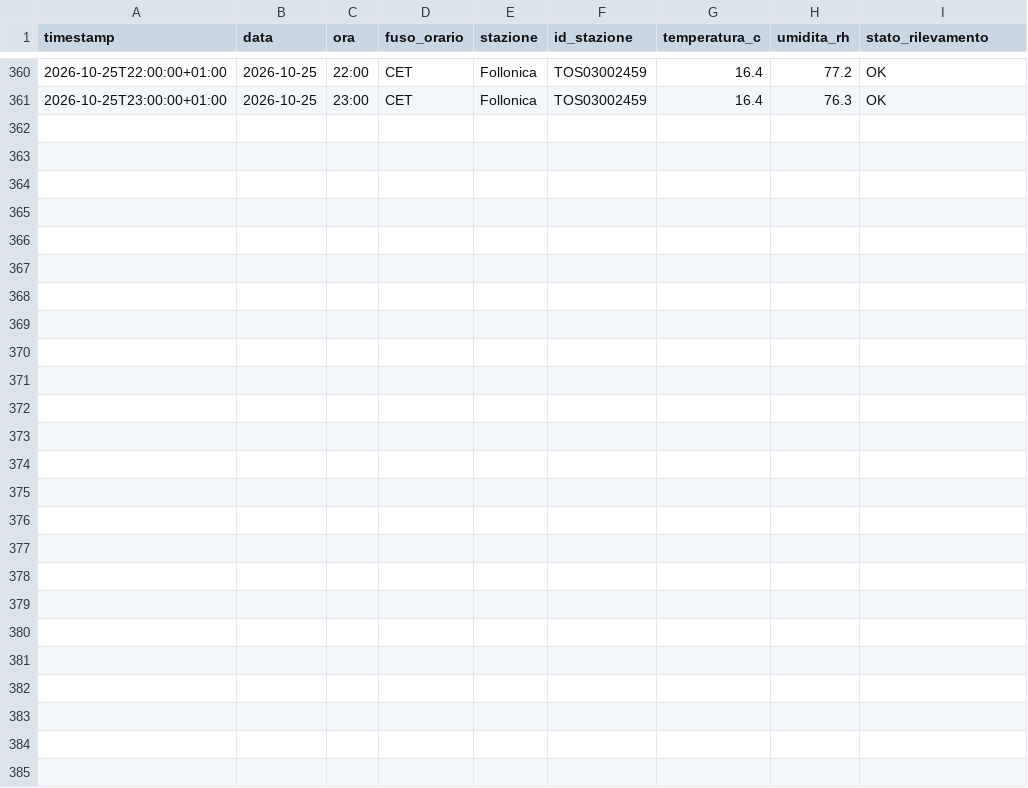
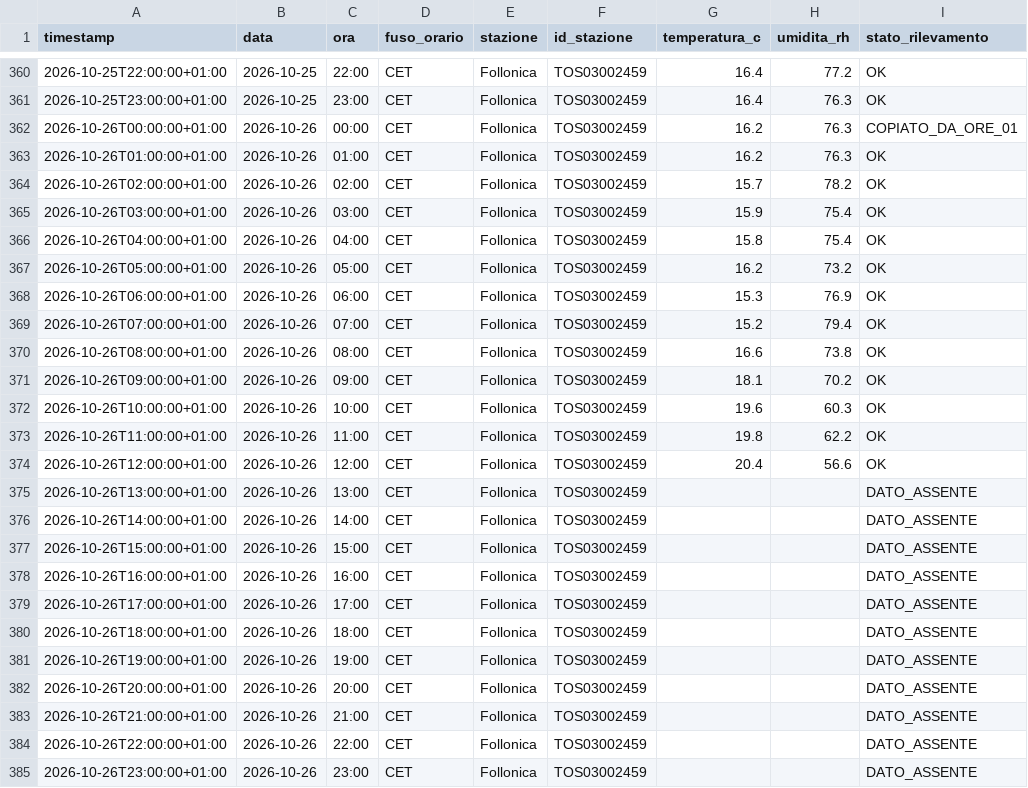
Before and after one commit to lucamancio1975-sys/Monitoraggio_Paremetri_Centraline, a CSV file: dati/stazioni/follonica.csv, drawn as a sheet; only a part is shown, gaps mark what is left out; the diff names each change by its address in the sheet, - before the commit and + after, or states it on an @@ line.

```diff
--- a/dati/stazioni/follonica.csv
+++ b/dati/stazioni/follonica.csv
+row 362: 2026-10-26T00:00:00+01:00 | 2026-10-26 | 00:00 | CET | Follonica | TOS03002459 | 16.2 | 76.3 | COPIATO_DA_ORE_01
+row 363: 2026-10-26T01:00:00+01:00 | 2026-10-26 | 01:00 | CET | Follonica | TOS03002459 | 16.2 | 76.3 | OK
+row 364: 2026-10-26T02:00:00+01:00 | 2026-10-26 | 02:00 | CET | Follonica | TOS03002459 | 15.7 | 78.2 | OK
+row 365: 2026-10-26T03:00:00+01:00 | 2026-10-26 | 03:00 | CET | Follonica | TOS03002459 | 15.9 | 75.4 | OK
+row 366: 2026-10-26T04:00:00+01:00 | 2026-10-26 | 04:00 | CET | Follonica | TOS03002459 | 15.8 | 75.4 | OK
+row 367: 2026-10-26T05:00:00+01:00 | 2026-10-26 | 05:00 | CET | Follonica | TOS03002459 | 16.2 | 73.2 | OK
+row 368: 2026-10-26T06:00:00+01:00 | 2026-10-26 | 06:00 | CET | Follonica | TOS03002459 | 15.3 | 76.9 | OK
+row 369: 2026-10-26T07:00:00+01:00 | 2026-10-26 | 07:00 | CET | Follonica | TOS03002459 | 15.2 | 79.4 | OK
+row 370: 2026-10-26T08:00:00+01:00 | 2026-10-26 | 08:00 | CET | Follonica | TOS03002459 | 16.6 | 73.8 | OK
+row 371: 2026-10-26T09:00:00+01:00 | 2026-10-26 | 09:00 | CET | Follonica | TOS03002459 | 18.1 | 70.2 | OK
+row 372: 2026-10-26T10:00:00+01:00 | 2026-10-26 | 10:00 | CET | Follonica | TOS03002459 | 19.6 | 60.3 | OK
+row 373: 2026-10-26T11:00:00+01:00 | 2026-10-26 | 11:00 | CET | Follonica | TOS03002459 | 19.8 | 62.2 | OK
+row 374: 2026-10-26T12:00:00+01:00 | 2026-10-26 | 12:00 | CET | Follonica | TOS03002459 | 20.4 | 56.6 | OK
+row 375: 2026-10-26T13:00:00+01:00 | 2026-10-26 | 13:00 | CET | Follonica | TOS03002459 |  |  | DATO_ASSENTE
+row 376: 2026-10-26T14:00:00+01:00 | 2026-10-26 | 14:00 | CET | Follonica | TOS03002459 |  |  | DATO_ASSENTE
+row 377: 2026-10-26T15:00:00+01:00 | 2026-10-26 | 15:00 | CET | Follonica | TOS03002459 |  |  | DATO_ASSENTE
+row 378: 2026-10-26T16:00:00+01:00 | 2026-10-26 | 16:00 | CET | Follonica | TOS03002459 |  |  | DATO_ASSENTE
+row 379: 2026-10-26T17:00:00+01:00 | 2026-10-26 | 17:00 | CET | Follonica | TOS03002459 |  |  | DATO_ASSENTE
+row 380: 2026-10-26T18:00:00+01:00 | 2026-10-26 | 18:00 | CET | Follonica | TOS03002459 |  |  | DATO_ASSENTE
+row 381: 2026-10-26T19:00:00+01:00 | 2026-10-26 | 19:00 | CET | Follonica | TOS03002459 |  |  | DATO_ASSENTE
+row 382: 2026-10-26T20:00:00+01:00 | 2026-10-26 | 20:00 | CET | Follonica | TOS03002459 |  |  | DATO_ASSENTE
+row 383: 2026-10-26T21:00:00+01:00 | 2026-10-26 | 21:00 | CET | Follonica | TOS03002459 |  |  | DATO_ASSENTE
+row 384: 2026-10-26T22:00:00+01:00 | 2026-10-26 | 22:00 | CET | Follonica | TOS03002459 |  |  | DATO_ASSENTE
+row 385: 2026-10-26T23:00:00+01:00 | 2026-10-26 | 23:00 | CET | Follonica | TOS03002459 |  |  | DATO_ASSENTE
```
Also changed, not shown: dati/stazioni/braccagni.csv, dati/stazioni/castiglion_fiorentino.csv, 21 other files.
